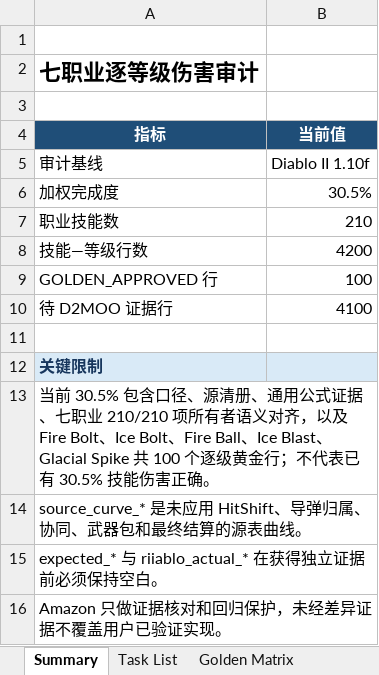
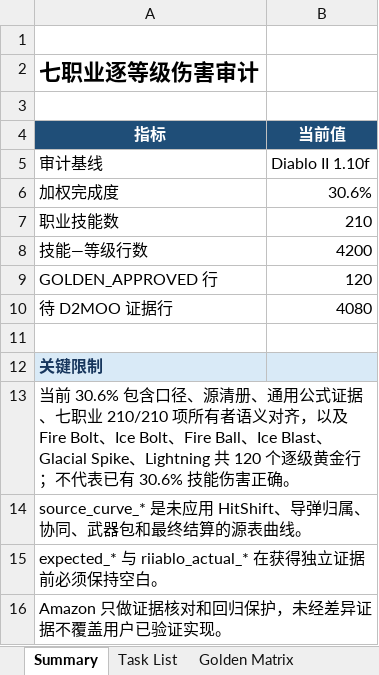
Before and after one commit to femgwei/riiablo, an Excel workbook: docs/skill-damage-golden-matrix.xlsx, sheet Summary, drawn as a sheet; values as stored, in another font and other column widths than the file's, no borders; the diff names each change by its address in the sheet, - before the commit and + after, or states it on an @@ line.

Commit message:
test: audit lightning damage levels

```diff
--- a/docs/skill-damage-golden-matrix.xlsx (sheet Summary)
+++ b/docs/skill-damage-golden-matrix.xlsx (sheet Summary)
-B6 (当前值): 30.5%
+B6 (当前值): 30.6%
-B9 (当前值): 100
+B9 (当前值): 120
-B10 (当前值): 4100
+B10 (当前值): 4080
-A13 (指标): 当前 30.5% 包含口径、源清册、通用公式证据、七职业 210/210 项所有者语义对齐，以及 Fire Bolt、Ice Bolt、Fire Ball、Ice Blast、Glacial Spike 共 100 个逐级黄金行；不代表已有 30.5% 技能伤害…
+A13 (指标): 当前 30.6% 包含口径、源清册、通用公式证据、七职业 210/210 项所有者语义对齐，以及 Fire Bolt、Ice Bolt、Fire Ball、Ice Blast、Glacial Spike、Lightning 共 120 个逐级黄金行；不代表已有 30.6% 技能伤害…
```
Also changed, not shown: sheet Golden Matrix, sheet Task List, 5 other files.
